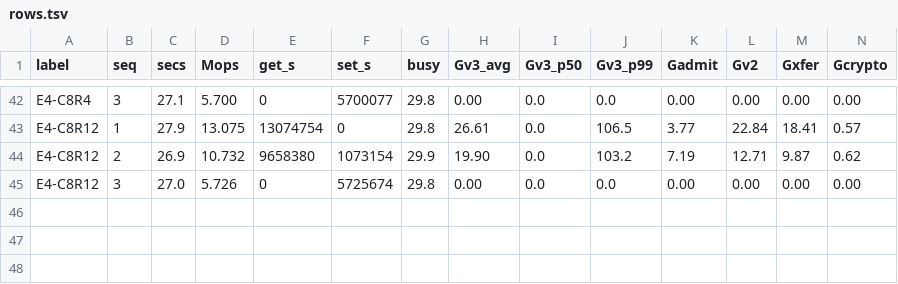
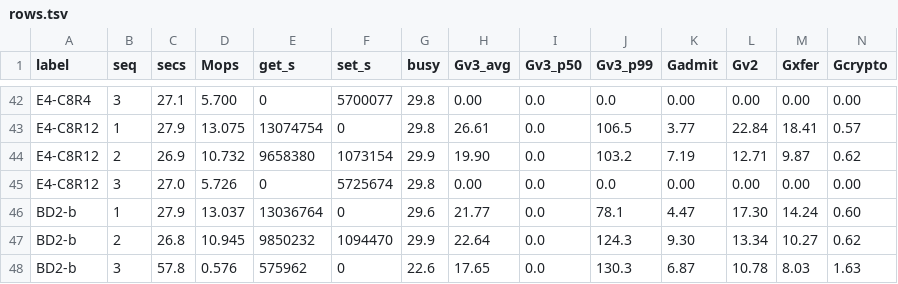
Before and after one commit to Boo-seon-woong/memcached-1.6.42-port_v4, a TSV file: experiments/night-20260806/rows.tsv, drawn as a sheet; only a part is shown, gaps mark what is left out; rows hold the shown columns only; the diff names each change by its address in the sheet, - before the commit and + after, or states it on an @@ line.

```diff
--- a/experiments/night-20260806/rows.tsv
+++ b/experiments/night-20260806/rows.tsv
+row 46: BD2-b | 1 | 27.9 | 13.037 | 13036764 | 0 | 29.6 | 21.77 | 0.0 | 78.1 | 4.47 | 17.30 | 14.24 | 0.60
+row 47: BD2-b | 2 | 26.8 | 10.945 | 9850232 | 1094470 | 29.9 | 22.64 | 0.0 | 124.3 | 9.30 | 13.34 | 10.27 | 0.62
+row 48: BD2-b | 3 | 57.8 | 0.576 | 575962 | 0 | 22.6 | 17.65 | 0.0 | 130.3 | 6.87 | 10.78 | 8.03 | 1.63
```
Also changed, not shown: 2 other files.
